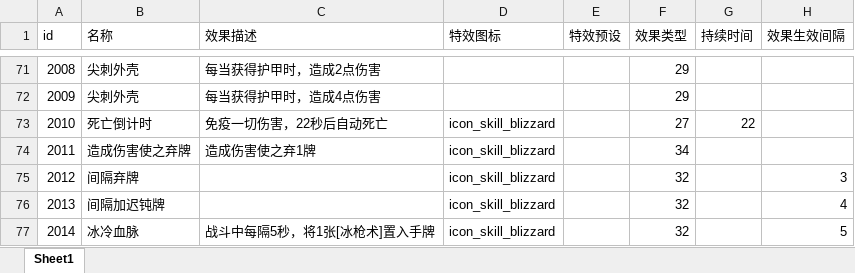
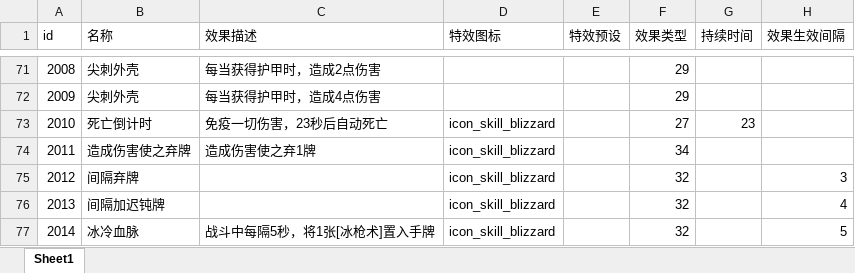
Before and after one commit to heizmoon/MagicPlay, an Excel workbook: Client/Assets/Data/Buff.xlsx, sheet Sheet1, drawn as a sheet; only a part is shown, gaps mark what is left out; values as stored, in another font and other column widths than the file's, no borders; the diff names each change by its address in the sheet, - before the commit and + after, or states it on an @@ line.

```diff
--- a/Client/Assets/Data/Buff.xlsx (sheet Sheet1)
+++ b/Client/Assets/Data/Buff.xlsx (sheet Sheet1)
-C73 (效果描述): 免疫一切伤害，22秒后自动死亡
+C73 (效果描述): 免疫一切伤害，23秒后自动死亡
-G73 (持续时间): 22
+G73 (持续时间): 23
```
Also changed, not shown: Client/Assets/Data/Skill.xlsx, 7 other files.
